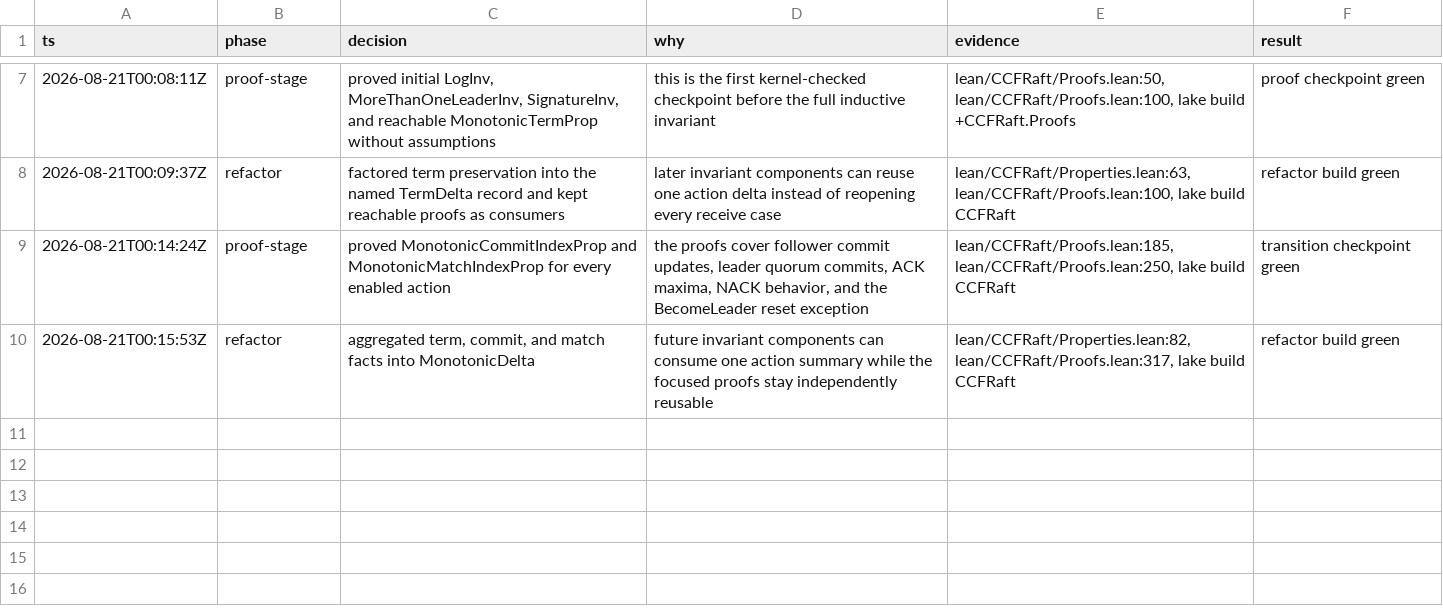
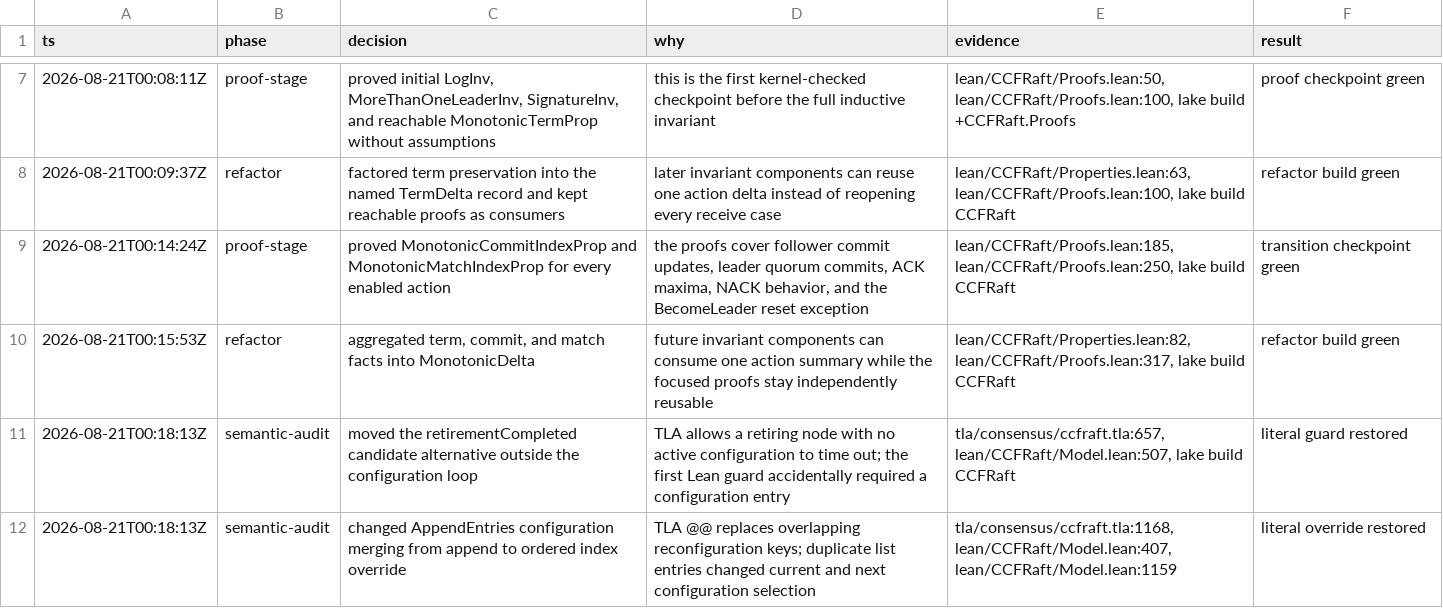
Before and after one commit to cjen1-msft/CCF, a TSV file: lean/decisions.tsv, drawn as a sheet; only a part is shown, gaps mark what is left out; the diff names each change by its address in the sheet, - before the commit and + after, or states it on an @@ line.

```diff
--- a/lean/decisions.tsv
+++ b/lean/decisions.tsv
+row 11: 2026-08-21T00:18:13Z | semantic-audit | moved the retirementCompleted candidate alternative outside the configuration loop | TLA allows a retiring node with no active configuration to time out; the first Lean guard accidentally required a configuration entry | tla/consensus/ccfraft.tla:657, lean/CCFRaft/Model.lean:507, lake build CCFRaft | literal guard restored
+row 12: 2026-08-21T00:18:13Z | semantic-audit | changed AppendEntries configuration merging from append to ordered index override | TLA @@ replaces overlapping reconfiguration keys; duplicate list entries changed current and next configuration selection | tla/consensus/ccfraft.tla:1168, lean/CCFRaft/Model.lean:407, lean/CCFRaft/Model.lean:1159 | literal override restored
```
Also changed, not shown: 1 other file.
